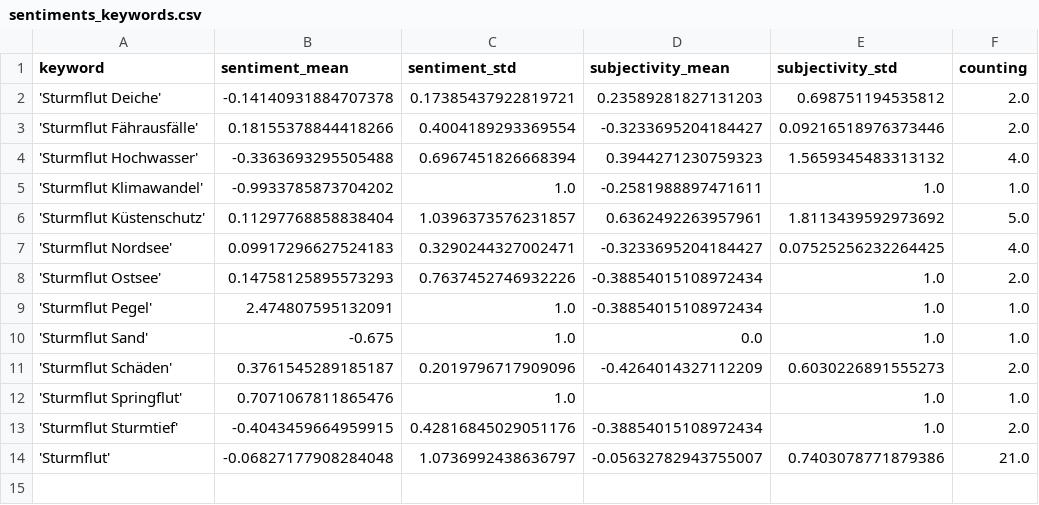
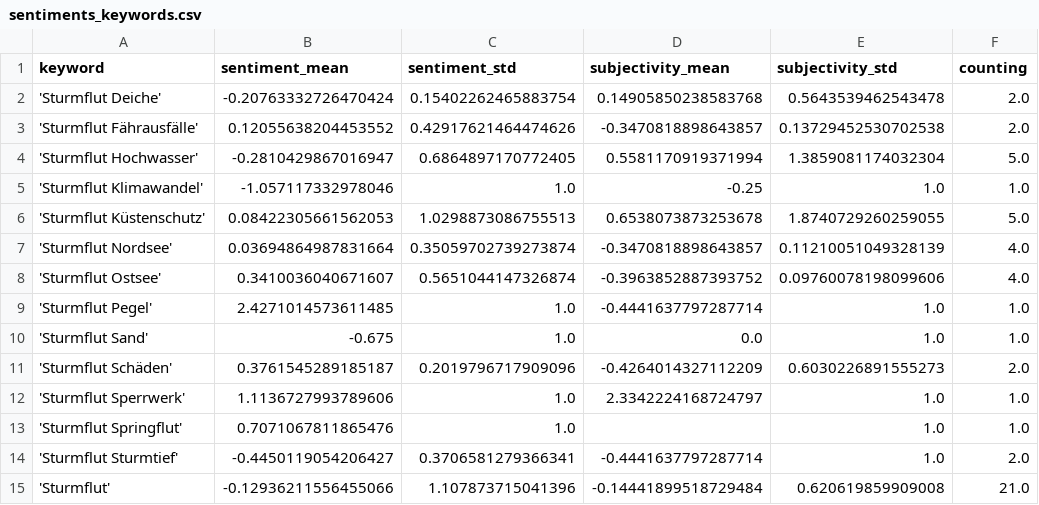
Before and after one commit to MomoMusic/winterIsComing2, a CSV file: csv/sentiments_keywords.csv, drawn as a sheet.

```diff
--- a/csv/sentiments_keywords.csv
+++ b/csv/sentiments_keywords.csv
@@ -1,14 +1,15 @@
 keyword,sentiment_mean,sentiment_std,subjectivity_mean,subjectivity_std,counting
-'Sturmflut Deiche',-0.14140931884707378,0.17385437922819721,0.23589281827131203,0.698751194535812,2.0
-'Sturmflut Fährausfälle',0.18155378844418266,0.4004189293369554,-0.3233695204184427,0.09216518976373446,2.0
-'Sturmflut Hochwasser',-0.3363693295505488,0.6967451826668394,0.3944271230759323,1.5659345483313132,4.0
-'Sturmflut Klimawandel',-0.9933785873704202,1.0,-0.2581988897471611,1.0,1.0
-'Sturmflut Küstenschutz',0.11297768858838404,1.0396373576231857,0.6362492263957961,1.8113439592973692,5.0
-'Sturmflut Nordsee',0.09917296627524183,0.3290244327002471,-0.3233695204184427,0.07525256232264425,4.0
-'Sturmflut Ostsee',0.14758125895573293,0.7637452746932226,-0.38854015108972434,1.0,2.0
-'Sturmflut Pegel',2.474807595132091,1.0,-0.38854015108972434,1.0,1.0
+'Sturmflut Deiche',-0.20763332726470424,0.15402262465883754,0.14905850238583768,0.5643539462543478,2.0
+'Sturmflut Fährausfälle',0.12055638204453552,0.42917621464474626,-0.3470818898643857,0.13729452530702538,2.0
+'Sturmflut Hochwasser',-0.2810429867016947,0.6864897170772405,0.5581170919371994,1.3859081174032304,5.0
+'Sturmflut Klimawandel',-1.057117332978046,1.0,-0.25,1.0,1.0
+'Sturmflut Küstenschutz',0.08422305661562053,1.0298873086755513,0.6538073873253678,1.8740729260259055,5.0
+'Sturmflut Nordsee',0.03694864987831664,0.35059702739273874,-0.3470818898643857,0.11210051049328139,4.0
+'Sturmflut Ostsee',0.3410036040671607,0.5651044147326874,-0.3963852887393752,0.09760078198099606,4.0
+'Sturmflut Pegel',2.4271014573611485,1.0,-0.4441637797287714,1.0,1.0
 'Sturmflut Sand',-0.675,1.0,0.0,1.0,1.0
 'Sturmflut Schäden',0.3761545289185187,0.2019796717909096,-0.4264014327112209,0.6030226891555273,2.0
+'Sturmflut Sperrwerk',1.1136727993789606,1.0,2.3342224168724797,1.0,1.0
 'Sturmflut Springflut',0.7071067811865476,1.0,,1.0,1.0
-'Sturmflut Sturmtief',-0.4043459664959915,0.42816845029051176,-0.38854015108972434,1.0,2.0
-'Sturmflut',-0.06827177908284048,1.0736992438636797,-0.05632782943755007,0.7403078771879386,21.0
+'Sturmflut Sturmtief',-0.4450119054206427,0.3706581279366341,-0.4441637797287714,1.0,2.0
+'Sturmflut',-0.12936211556455066,1.107873715041396,-0.14441899518729484,0.620619859909008,21.0
```
Also changed, not shown: csv/sentiments_days.csv, csv/sentiments_locations.csv, 7 other files.
